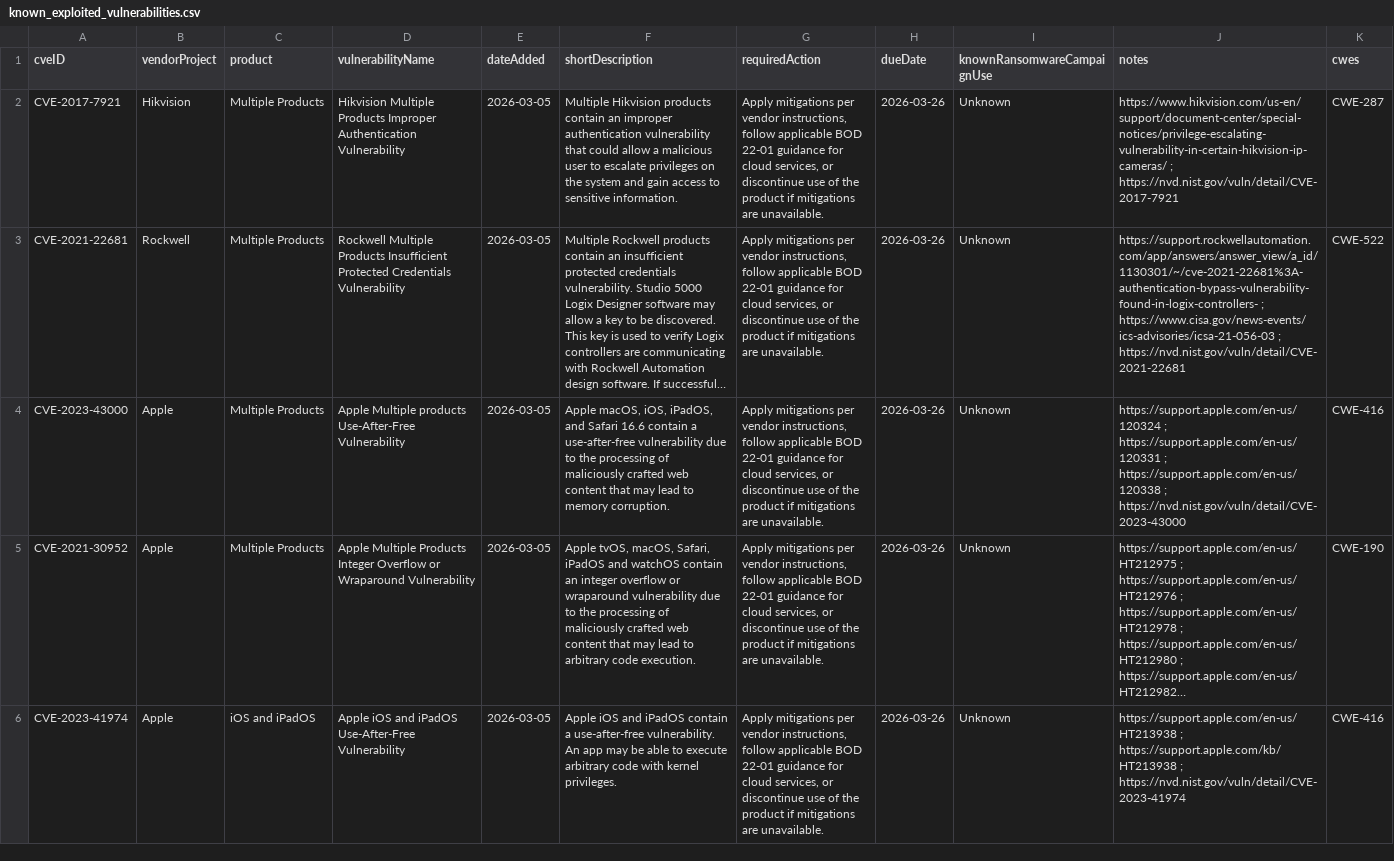
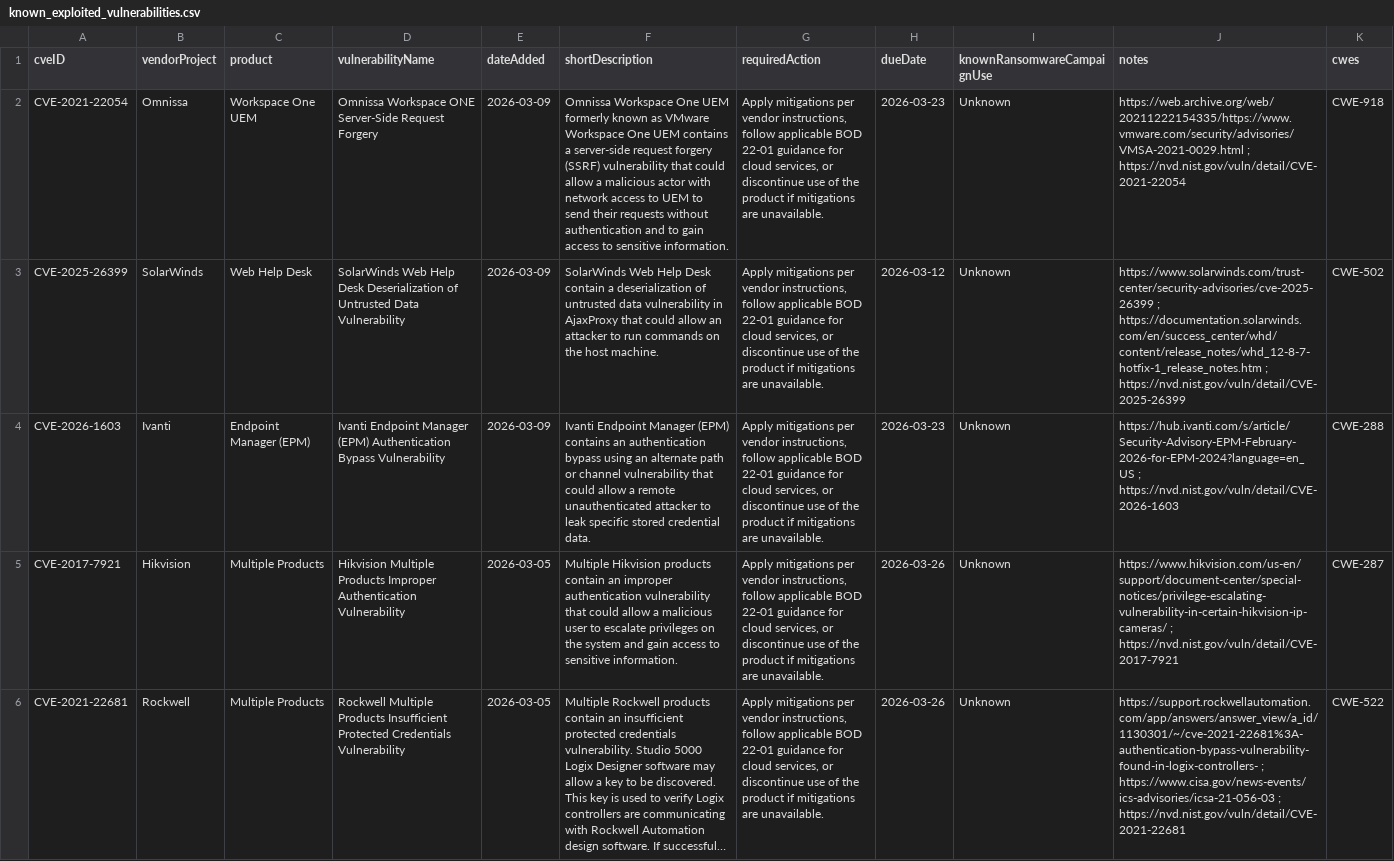
Before and after one commit to cisagov/kev-data, a CSV file: known_exploited_vulnerabilities.csv, drawn as a sheet; only a part is shown; the shorter side is filled out with more unchanged rows; long unchanged cells end in …; the diff names each change by its address in the sheet, - before the commit and + after, or states it on an @@ line.

```diff
--- a/known_exploited_vulnerabilities.csv
+++ b/known_exploited_vulnerabilities.csv
+row 2: CVE-2021-22054 | Omnissa | Workspace One UEM | Omnissa Workspace ONE Server-Side Request Forgery | 2026-03-09 | Omnissa Workspace One UEM formerly known as VMware Workspace One UEM contains a server-side request forgery (SSRF) vulnerability that could allow a malicious actor with network access to UEM to send their requests without authentication and to gain access to sensitive information. | Apply mitigations per vendor instructions, follow applicable BOD 22-01 guidance for cloud services, or discontinue use of the product if mitigations are unavailable. | 2026-03-23 | Unknown | https://web.archive.org/web/20211222154335/https://www.vmware.com/security/advisories/VMSA-2021-0029.html ; https://nvd.nist.gov/vuln/detail/CVE-2021-22054 | CWE-918
+row 3: CVE-2025-26399 | SolarWinds | Web Help Desk | SolarWinds Web Help Desk Deserialization of Untrusted Data Vulnerability | 2026-03-09 | SolarWinds Web Help Desk contain a deserialization of untrusted data vulnerability in AjaxProxy that could allow an attacker to run commands on the host machine. | Apply mitigations per vendor instructions, follow applicable BOD 22-01 guidance for cloud services, or discontinue use of the product if mitigations are unavailable. | 2026-03-12 | Unknown | https://www.solarwinds.com/trust-center/security-advisories/cve-2025-26399 ; https://documentation.solarwinds.com/en/success_center/whd/content/release_notes/whd_12-8-7-hotfix-1_release_notes.htm ; https://nvd.nist.gov/vuln/detail/CVE-2025-26399 | CWE-502
+row 4: CVE-2026-1603 | Ivanti | Endpoint Manager (EPM) | Ivanti Endpoint Manager (EPM) Authentication Bypass Vulnerability | 2026-03-09 | Ivanti Endpoint Manager (EPM) contains an authentication bypass using an alternate path or channel vulnerability that could allow a remote unauthenticated attacker to leak specific stored credential data. | Apply mitigations per vendor instructions, follow applicable BOD 22-01 guidance for cloud services, or discontinue use of the product if mitigations are unavailable. | 2026-03-23 | Unknown | https://hub.ivanti.com/s/article/Security-Advisory-EPM-February-2026-for-EPM-2024?language=en_US ; https://nvd.nist.gov/vuln/detail/CVE-2026-1603 | CWE-288
```
Also changed, not shown: 1 other file.
